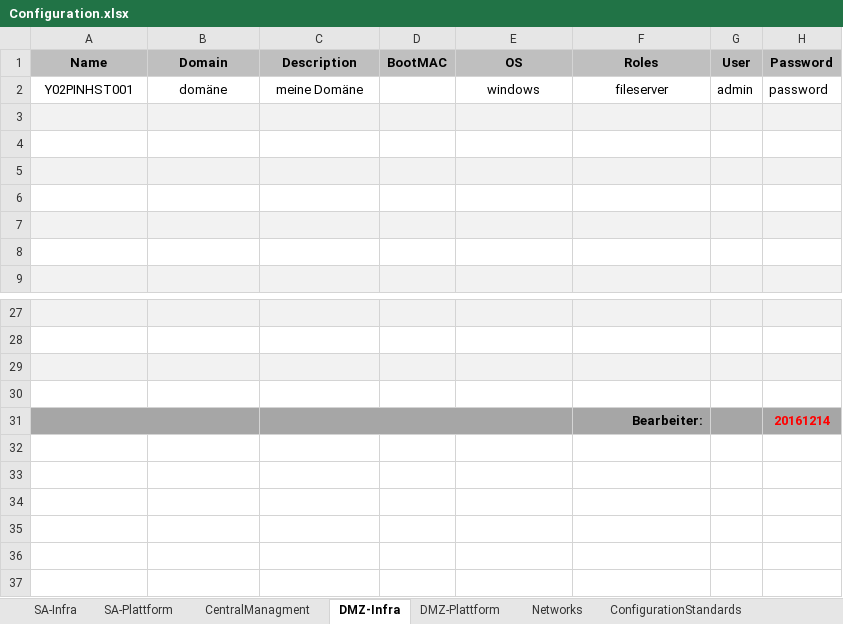
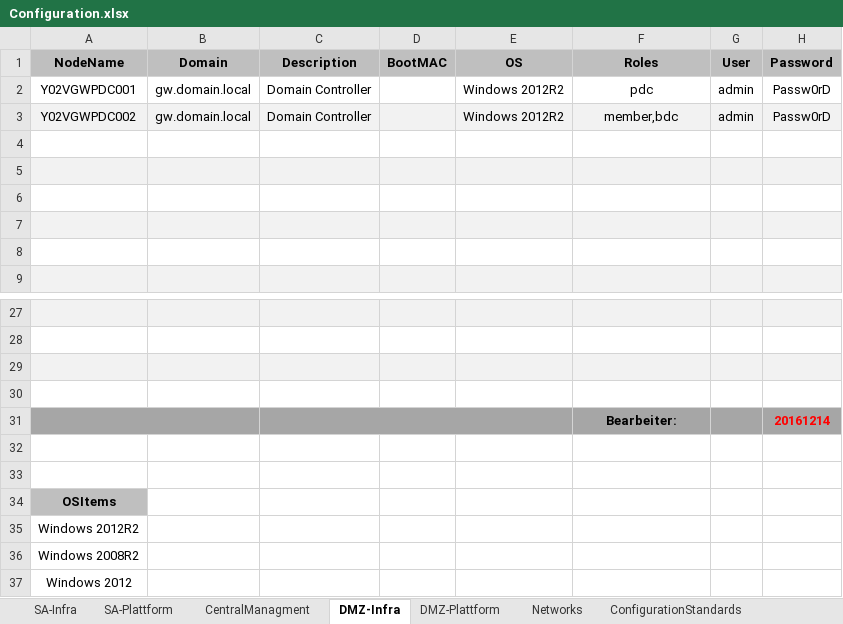
Before and after one commit to VOP556/create-lab, an Excel workbook: Configuration.xlsx, sheet DMZ-Infra, drawn as a sheet; only a part is shown, gaps mark what is left out; values as stored, in another font and other column widths than the file's, no borders; removed rows and columns are numbered as before the commit, all else as after; the diff names each change by its address in the sheet, - before the commit and + after, or states it on an @@ line.

```diff
--- a/Configuration.xlsx (sheet DMZ-Infra)
+++ b/Configuration.xlsx (sheet DMZ-Infra)
-A1: Name
+A1: NodeName
-row 2: Y02PINHST001 | domäne | meine Domäne |  | windows | fileserver | admin | password
-row 2: (empty)
+row 2: Y02VGWPDC001 | gw.domain.local | Domain Controller |  | Windows 2012R2 | pdc | admin | Passw0rD
-A2:H2 fill: #F2F2F2
+A2:H2 fill: none
+row 3: Y02VGWPDC002 | gw.domain.local | Domain Controller |  | Windows 2012R2 | member,bdc | admin | Passw0rD
-F31 alignment: right
+F31 alignment: center
+row 32: (empty)
+row 33: (empty)
+row 34: OSItems
+row 35: Windows 2012R2
+row 36: Windows 2008R2
+row 37: Windows 2012
```
Also changed, not shown: sheet CentralManagment, sheet Networks, sheet SA-Infra, sheet SA-Plattform, sheet ConfigurationStandards, sheet DMZ-Plattform, hidden cells, 2 other files.
